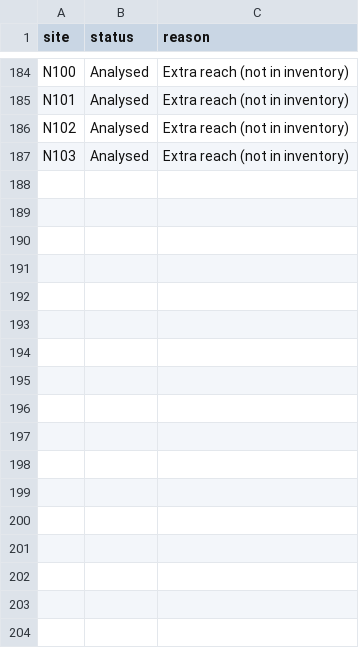
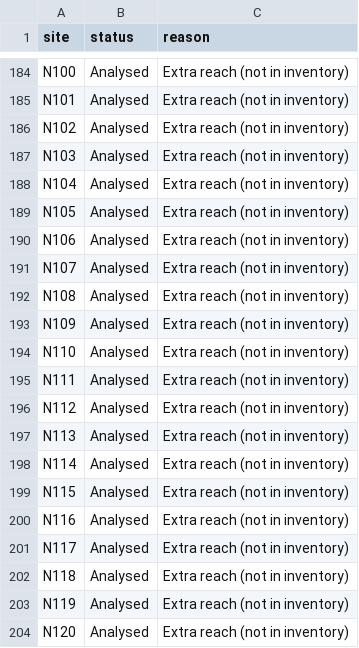
Before and after one commit to sadiulchyon/northern-fringe-extraction-atlas, a CSV file: docs/data/screening.csv, drawn as a sheet; only a part is shown, gaps mark what is left out.

```diff
--- a/docs/data/screening.csv
+++ b/docs/data/screening.csv
@@ -187 +187,18 @@ N102,Analysed,Extra reach (not in inventory)
 N103,Analysed,Extra reach (not in inventory)
+N104,Analysed,Extra reach (not in inventory)
+N105,Analysed,Extra reach (not in inventory)
+N106,Analysed,Extra reach (not in inventory)
+N107,Analysed,Extra reach (not in inventory)
+N108,Analysed,Extra reach (not in inventory)
+N109,Analysed,Extra reach (not in inventory)
+N110,Analysed,Extra reach (not in inventory)
+N111,Analysed,Extra reach (not in inventory)
+N112,Analysed,Extra reach (not in inventory)
+N113,Analysed,Extra reach (not in inventory)
+N114,Analysed,Extra reach (not in inventory)
+N115,Analysed,Extra reach (not in inventory)
+N116,Analysed,Extra reach (not in inventory)
+N117,Analysed,Extra reach (not in inventory)
+N118,Analysed,Extra reach (not in inventory)
+N119,Analysed,Extra reach (not in inventory)
+N120,Analysed,Extra reach (not in inventory)
```
Also changed, not shown: docs/data/onset.csv, docs/data/site_results.csv, 9 other files.
